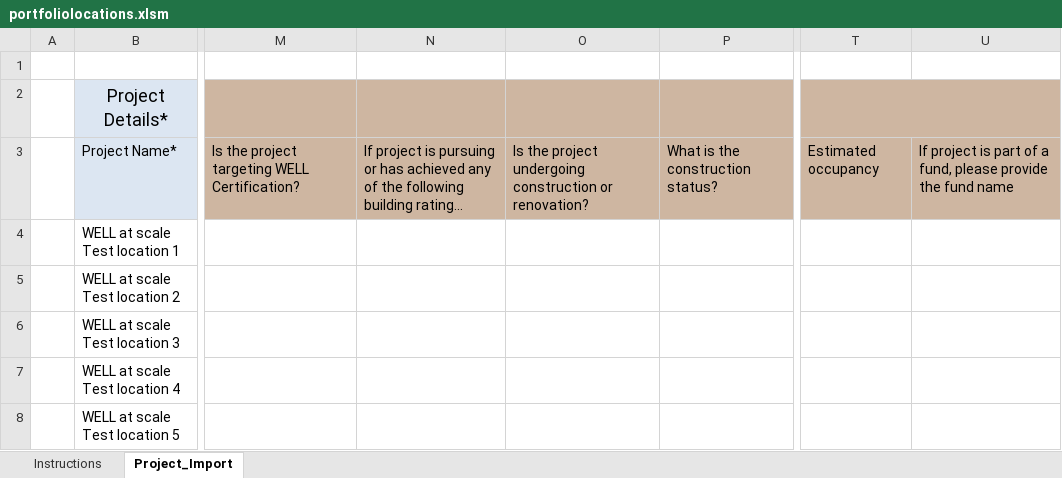
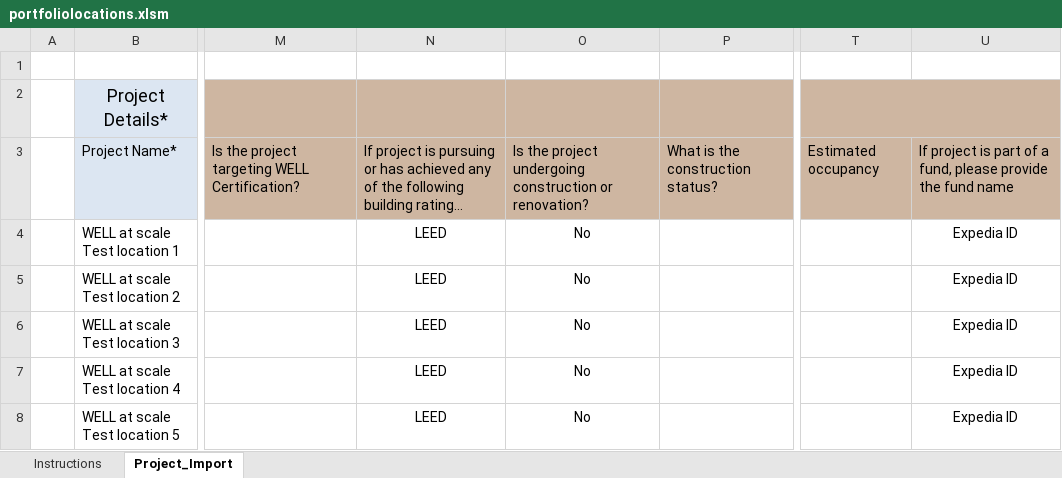
Before and after one commit to hNagesh/TDD_HireProus_project, an Excel workbook: src/main/resources/Files/portfoliolocations.xlsm, sheet Project_Import, drawn as a sheet; only a part is shown, gaps mark what is left out; long unchanged cells end in …; values as stored, in another font and other column widths than the file's, no borders; the diff names each change by its address in the sheet, - before the commit and + after, or states it on an @@ line.

```diff
--- a/src/main/resources/Files/portfoliolocations.xlsm (sheet Project_Import)
+++ b/src/main/resources/Files/portfoliolocations.xlsm (sheet Project_Import)
-N4:N8: (empty)
+N4:N8: LEED
-O4:O8: (empty)
+O4:O8: No
-U4:U8: (empty)
+U4:U8: Expedia ID
```
Also changed, not shown: 3 other files.
